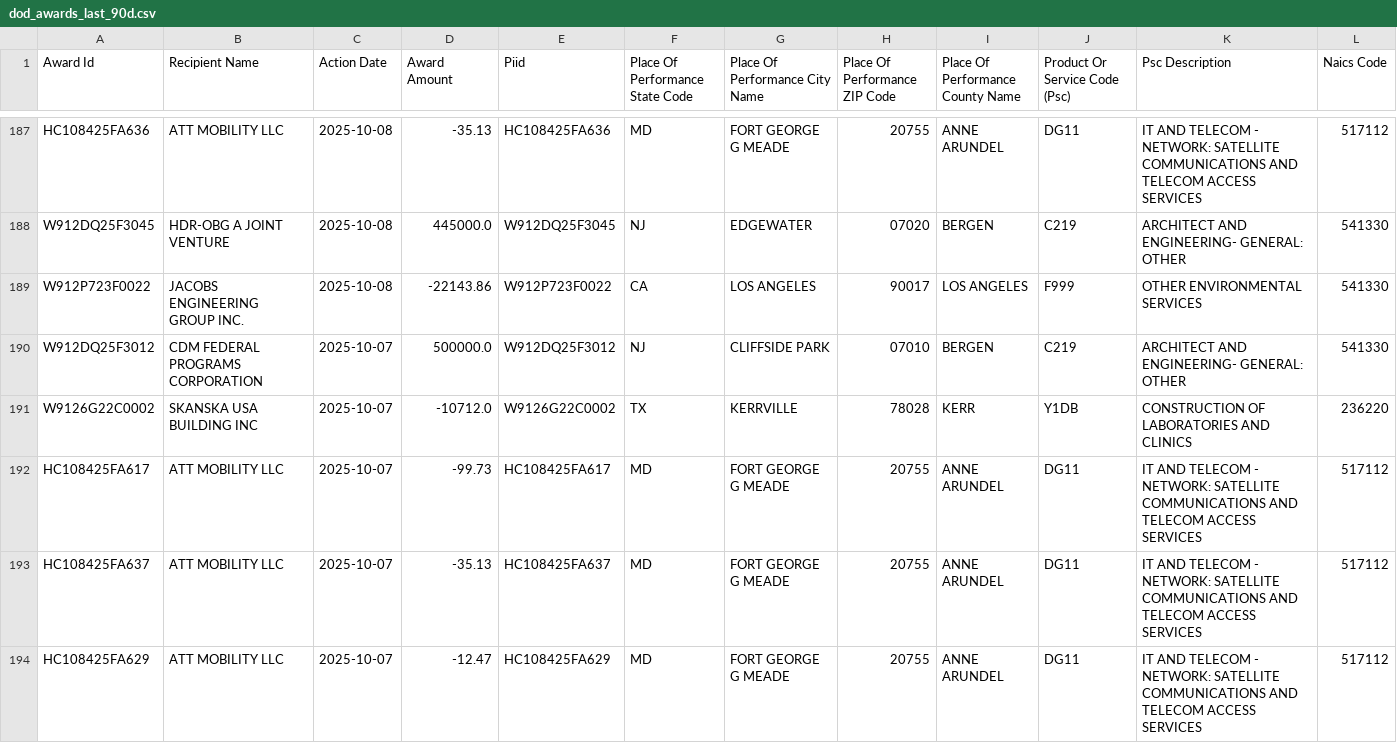
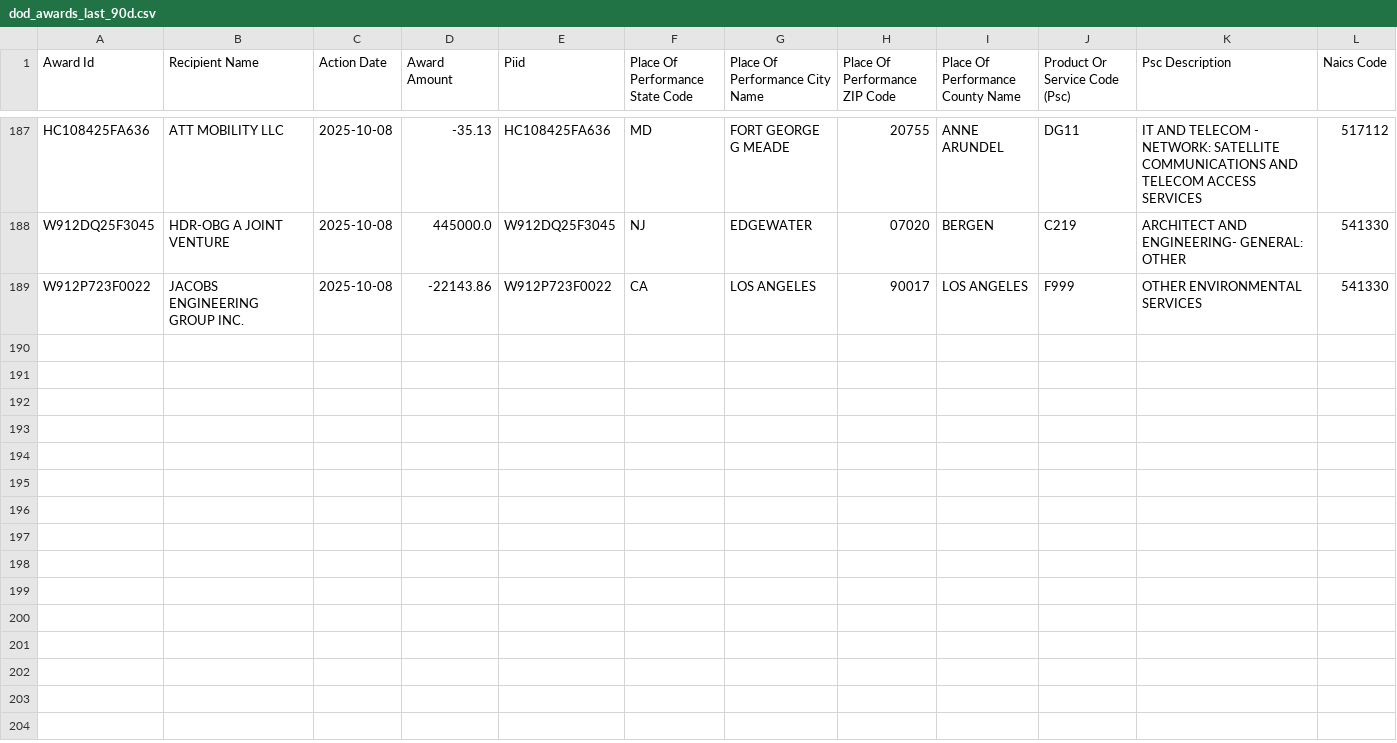
Before and after one commit to feldmangn/nih-awards-tracker, a CSV file: data/dod_awards_last_90d.csv, drawn as a sheet; only a part is shown, gaps mark what is left out; removed rows and columns are numbered as before the commit, all else as after; rows hold the shown columns only; the diff covers the shown part only; the diff names each change by its address in the sheet, - before the commit and + after, or states it on an @@ line.

```diff
--- a/data/dod_awards_last_90d.csv
+++ b/data/dod_awards_last_90d.csv
-row 190: W912DQ25F3012 | CDM FEDERAL PROGRAMS CORPORATION | 2025-10-07 | 500000.0 | W912DQ25F3012 | NJ | CLIFFSIDE PARK | 07010 | BERGEN | C219 | ARCHITECT AND ENGINEERING- GENERAL: OTHER | 541330
-row 191: W9126G22C0002 | SKANSKA USA BUILDING INC | 2025-10-07 | -10712.0 | W9126G22C0002 | TX | KERRVILLE | 78028 | KERR | Y1DB | CONSTRUCTION OF LABORATORIES AND CLINICS | 236220
-row 192: HC108425FA617 | ATT MOBILITY LLC | 2025-10-07 | -99.73 | HC108425FA617 | MD | FORT GEORGE G MEADE | 20755 | ANNE ARUNDEL | DG11 | IT AND TELECOM - NETWORK: SATELLITE COMMUNICATIONS AND TELECOM ACCESS SERVICES | 517112
-row 193: HC108425FA637 | ATT MOBILITY LLC | 2025-10-07 | -35.13 | HC108425FA637 | MD | FORT GEORGE G MEADE | 20755 | ANNE ARUNDEL | DG11 | IT AND TELECOM - NETWORK: SATELLITE COMMUNICATIONS AND TELECOM ACCESS SERVICES | 517112
-row 194: HC108425FA629 | ATT MOBILITY LLC | 2025-10-07 | -12.47 | HC108425FA629 | MD | FORT GEORGE G MEADE | 20755 | ANNE ARUNDEL | DG11 | IT AND TELECOM - NETWORK: SATELLITE COMMUNICATIONS AND TELECOM ACCESS SERVICES | 517112
```
Also changed, not shown: 5 removed rows and 2 moved rows elsewhere in this file, data/cms_awards_last_90d.csv, data/doe_awards_last_90d.csv, 20 other files.
